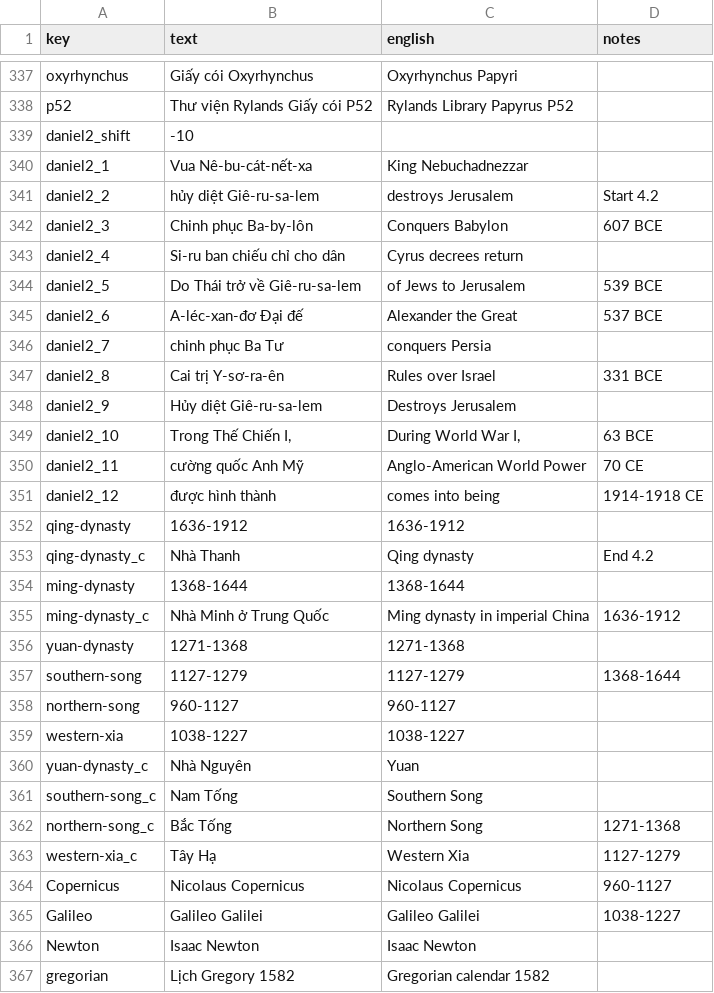
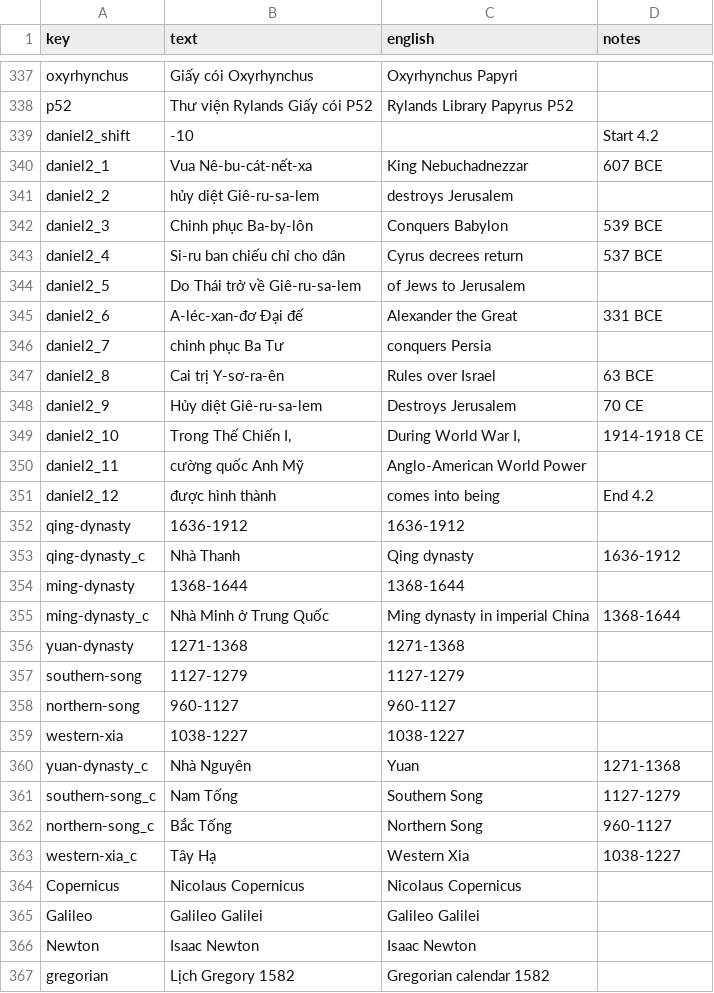
Before and after one commit to kreier/timeline, a CSV file: db/dictionary_vi.csv, drawn as a sheet; only a part is shown, gaps mark what is left out; the diff covers the shown part only.

```diff
--- a/db/dictionary_vi.csv
+++ b/db/dictionary_vi.csv
@@ -338,29 +338,29 @@ oxyrhynchus,Giấy cói Oxyrhynchus,Oxyrhynchus Papyri,
 p52,Thư viện Rylands Giấy cói P52,Rylands Library Papyrus P52,
-daniel2_shift,-10,,
-daniel2_1,Vua Nê-bu-cát-nết-xa,King Nebuchadnezzar,
-daniel2_2,hủy diệt Giê-ru-sa-lem,destroys Jerusalem,Start 4.2
-daniel2_3,Chinh phục Ba-by-lôn,Conquers Babylon,607 BCE
-daniel2_4,Si-ru ban chiếu chỉ cho dân,Cyrus decrees return,
-daniel2_5,Do Thái trở về Giê-ru-sa-lem,of Jews to Jerusalem,539 BCE
-daniel2_6,A-léc-xan-đơ Đại đế,Alexander the Great,537 BCE
+daniel2_shift,-10,,Start 4.2
+daniel2_1,Vua Nê-bu-cát-nết-xa,King Nebuchadnezzar,607 BCE
+daniel2_2,hủy diệt Giê-ru-sa-lem,destroys Jerusalem,
+daniel2_3,Chinh phục Ba-by-lôn,Conquers Babylon,539 BCE
+daniel2_4,Si-ru ban chiếu chỉ cho dân,Cyrus decrees return,537 BCE
+daniel2_5,Do Thái trở về Giê-ru-sa-lem,of Jews to Jerusalem,
+daniel2_6,A-léc-xan-đơ Đại đế,Alexander the Great,331 BCE
 daniel2_7,chinh phục Ba Tư,conquers Persia,
-daniel2_8,Cai trị Y-sơ-ra-ên,Rules over Israel,331 BCE
-daniel2_9,Hủy diệt Giê-ru-sa-lem,Destroys Jerusalem,
-daniel2_10,"Trong Thế Chiến I,","During World War I,",63 BCE
-daniel2_11,cường quốc Anh Mỹ,Anglo-American World Power,70 CE
-daniel2_12,được hình thành,comes into being,1914-1918 CE
+daniel2_8,Cai trị Y-sơ-ra-ên,Rules over Israel,63 BCE
+daniel2_9,Hủy diệt Giê-ru-sa-lem,Destroys Jerusalem,70 CE
+daniel2_10,"Trong Thế Chiến I,","During World War I,",1914-1918 CE
+daniel2_11,cường quốc Anh Mỹ,Anglo-American World Power,
+daniel2_12,được hình thành,comes into being,End 4.2
 qing-dynasty,1636-1912,1636-1912,
-qing-dynasty_c,Nhà Thanh,Qing dynasty,End 4.2
+qing-dynasty_c,Nhà Thanh,Qing dynasty,1636-1912
 ming-dynasty,1368-1644,1368-1644,
-ming-dynasty_c,Nhà Minh ở Trung Quốc,Ming dynasty in imperial China,1636-1912
+ming-dynasty_c,Nhà Minh ở Trung Quốc,Ming dynasty in imperial China,1368-1644
 yuan-dynasty,1271-1368,1271-1368,
-southern-song,1127-1279,1127-1279,1368-1644
+southern-song,1127-1279,1127-1279,
 northern-song,960-1127,960-1127,
 western-xia,1038-1227,1038-1227,
-yuan-dynasty_c,Nhà Nguyên,Yuan,
-southern-song_c,Nam Tống,Southern Song,
-northern-song_c,Bắc Tống,Northern Song,1271-1368
-western-xia_c,Tây Hạ,Western Xia,1127-1279
-Copernicus,Nicolaus Copernicus,Nicolaus Copernicus,960-1127
-Galileo,Galileo Galilei,Galileo Galilei,1038-1227
+yuan-dynasty_c,Nhà Nguyên,Yuan,1271-1368
+southern-song_c,Nam Tống,Southern Song,1127-1279
+northern-song_c,Bắc Tống,Northern Song,960-1127
+western-xia_c,Tây Hạ,Western Xia,1038-1227
+Copernicus,Nicolaus Copernicus,Nicolaus Copernicus,
+Galileo,Galileo Galilei,Galileo Galilei,
 Newton,Isaac Newton,Isaac Newton,
```
Also changed, not shown: 101 edited cells elsewhere in this file.
